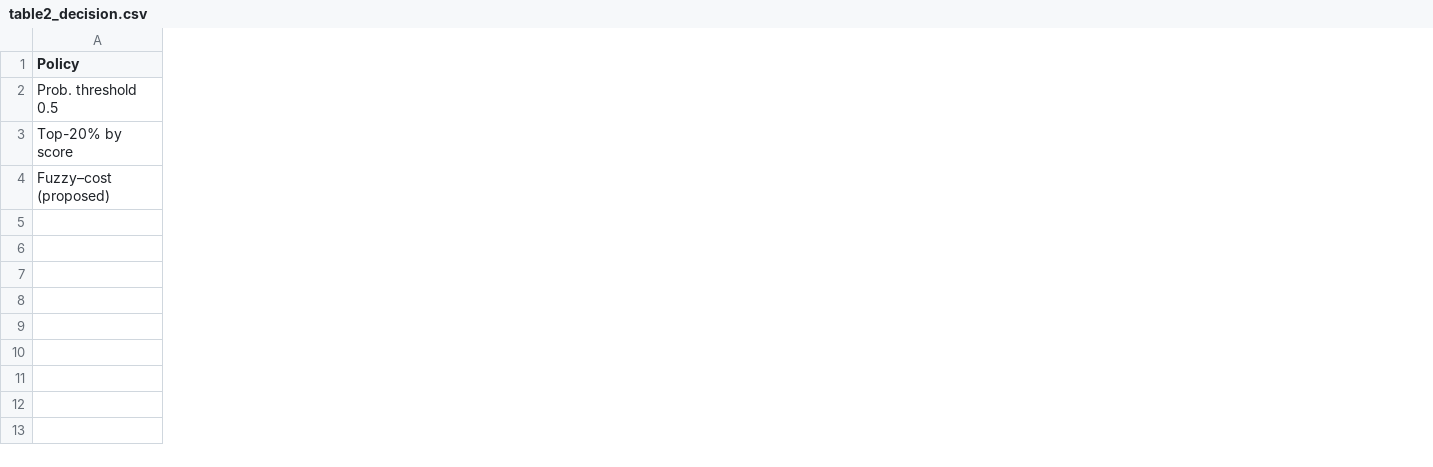
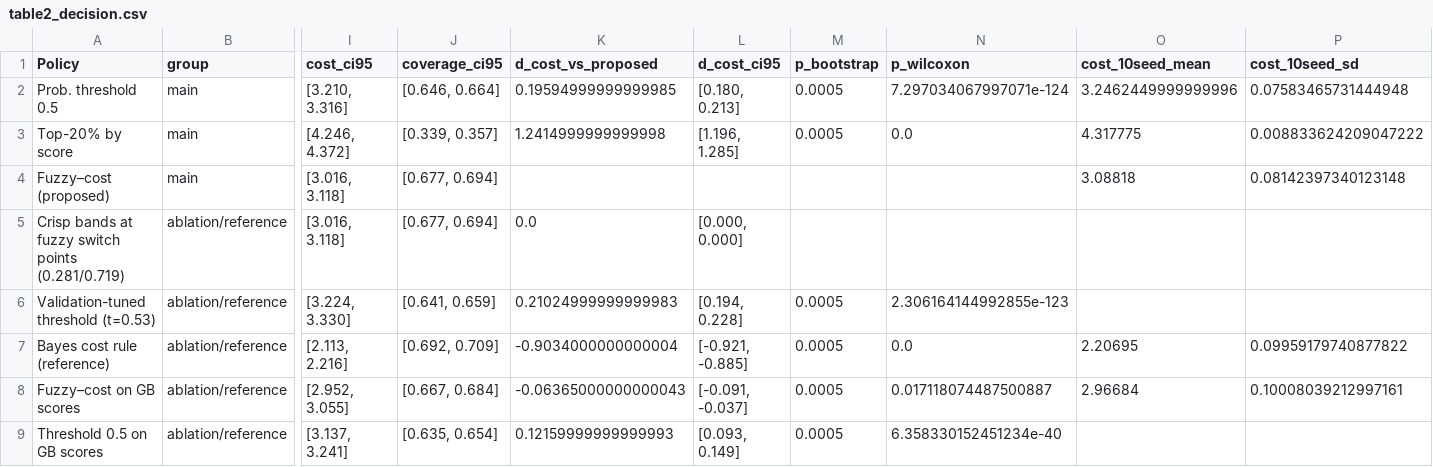
Before and after one commit to nithin427/fuzzy-neural-cyber-triage, a CSV file: results/table2_decision.csv, drawn as a sheet; only a part is shown, gaps mark what is left out; rows hold the shown columns only; the diff covers the shown part only; the diff names each change by its address in the sheet, - before the commit and + after, or states it on an @@ line.

Commit message:
Editor pass: strengthen evidence, rewrite KBS manuscript, add submission materials
- experiment.py: deterministic single-thread run; paired bootstrap CIs, Wilcoxon tests,
  10-seed repetition, C_FN and membership sweeps, ablations (crisp bands, tuned threshold,
  GB scores, Bayes rule, test-oracle disclosure); PNG 300 dpi + PDF figures; graphical abstract
- main.tex: numbered equations matching code, rule base, Algorithm 1, limitations, all declarations
- refs.bib: 29 Crossref-verified references (fixed Sun 2019 DOI and BAT authors)
- highlights.txt, manuscript.docx, recompiled PDF, synced manuscript.md
- README and CHECKLIST: compliance table, DOI report, open issues, recommendation

```diff
--- a/results/table2_decision.csv
+++ b/results/table2_decision.csv
+column B (group), rows 2-4: all main
+column I (cost_ci95), rows 2-4: [3.210, 3.316] | [4.246, 4.372] | [3.016, 3.118]
+column J (coverage_ci95), rows 2-4: [0.646, 0.664] | [0.339, 0.357] | [0.677, 0.694]
+column K (d_cost_vs_proposed), rows 2-3: 0.19594999999999985 | 1.2414999999999998
+column L (d_cost_ci95), rows 2-3: [0.180, 0.213] | [1.196, 1.285]
+column M (p_bootstrap), rows 2-3: 0.0005 | 0.0005
+column N (p_wilcoxon), rows 2-3: 7.297034067997071e-124 | 0.0
+column O (cost_10seed_mean), rows 2-4: 3.2462449999999996 | 4.317775 | 3.08818
+column P (cost_10seed_sd), rows 2-4: 0.07583465731444948 | 0.008833624209047222 | 0.08142397340123148
+row 5: Crisp bands at fuzzy switch points (0.281/0.719) | ablation/reference | [3.016, 3.118] | [0.677, 0.694] | 0.0 | [0.000, 0.000]
+row 6: Validation-tuned threshold (t=0.53) | ablation/reference | [3.224, 3.330] | [0.641, 0.659] | 0.21024999999999983 | [0.194, 0.228] | 0.0005 | 2.306164144992855e-123
+row 7: Bayes cost rule (reference) | ablation/reference | [2.113, 2.216] | [0.692, 0.709] | -0.9034000000000004 | [-0.921, -0.885] | 0.0005 | 0.0 | 2.20695 | 0.09959179740877822
+row 8: Fuzzy–cost on GB scores | ablation/reference | [2.952, 3.055] | [0.667, 0.684] | -0.06365000000000043 | [-0.091, -0.037] | 0.0005 | 0.017118074487500887 | 2.96684 | 0.10008039212997161
+row 9: Threshold 0.5 on GB scores | ablation/reference | [3.137, 3.241] | [0.635, 0.654] | 0.12159999999999993 | [0.093, 0.149] | 0.0005 | 6.358330152451234e-40
```
Also changed, not shown: 12 edited cells elsewhere in this file, results/table1_predictive.csv, 24 other files.
